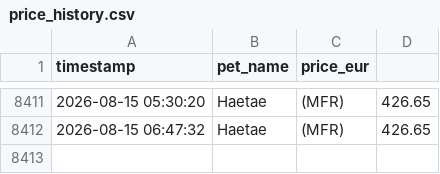
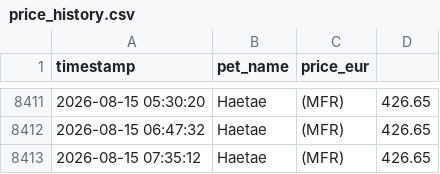
Before and after one commit to anmton/starpets-tracker, a CSV file: price_history.csv, drawn as a sheet; only a part is shown, gaps mark what is left out.

```diff
--- a/price_history.csv
+++ b/price_history.csv
@@ -8412 +8412,2 @@ timestamp,pet_name,price_eur
 2026-08-15 06:47:32,Haetae,(MFR),426.65
+2026-08-15 07:35:12,Haetae,(MFR),426.65
```
Also changed, not shown: 1 other file.
